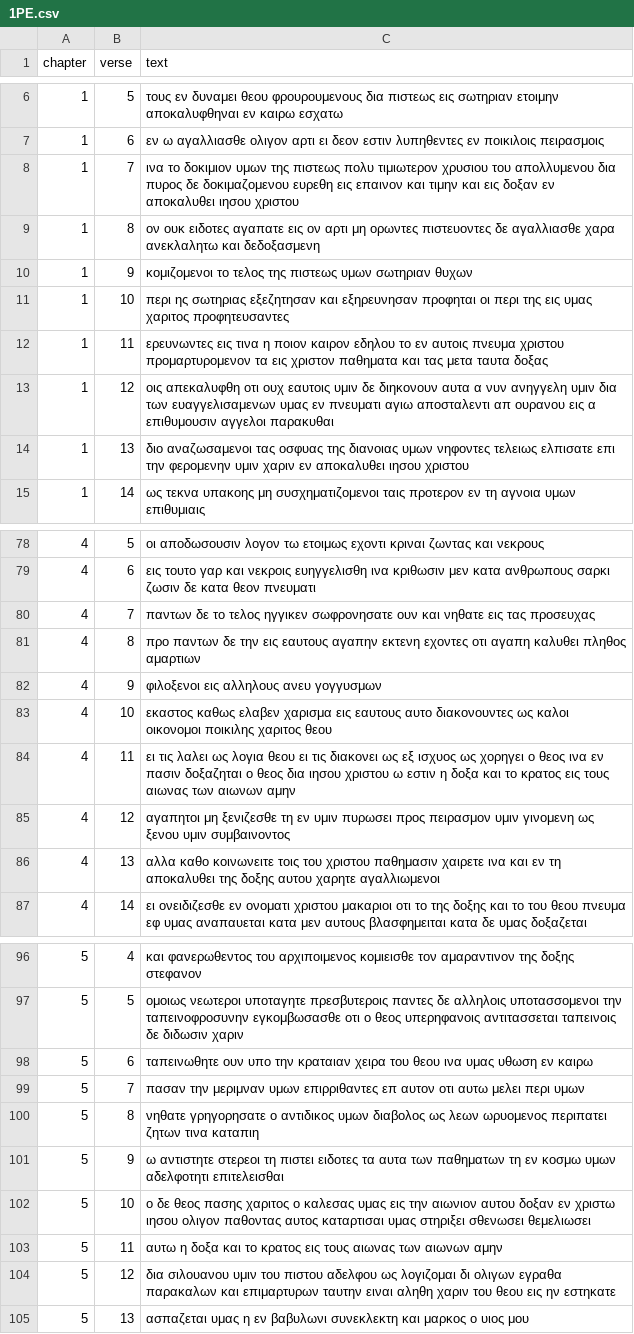
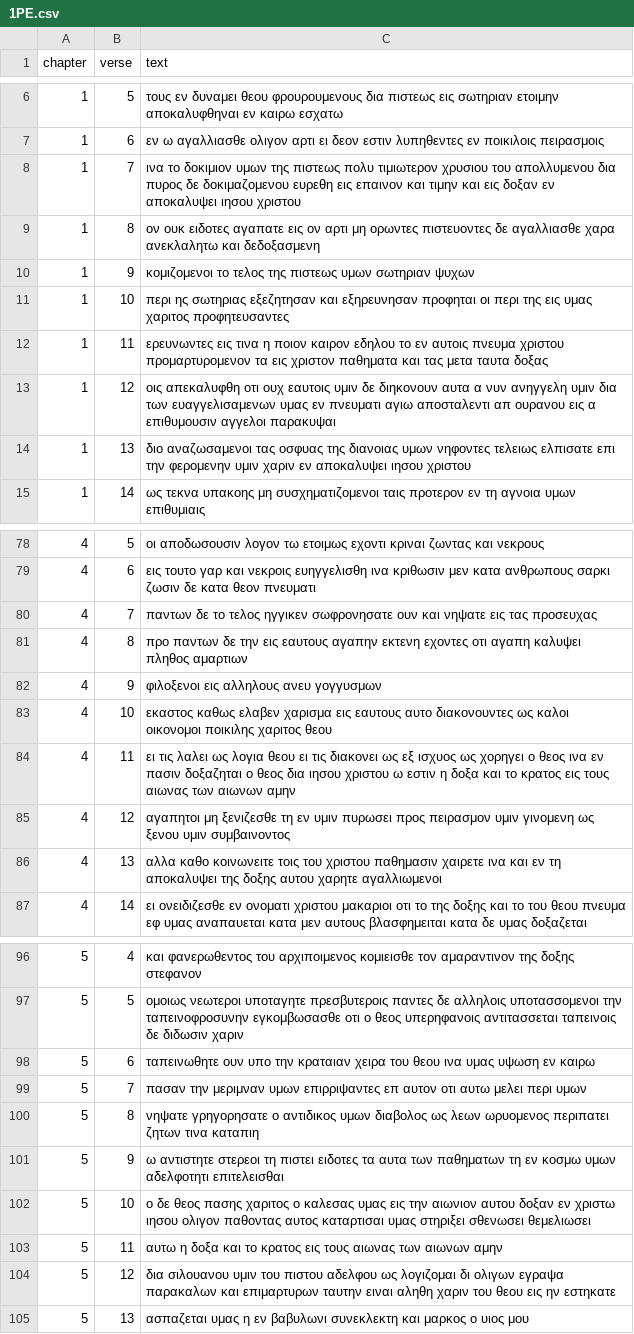
Before and after one commit to byztxt/byzantine-majority-text, a CSV file: csv-unicode/no-accents/1PE.csv, drawn as a sheet; only a part is shown, gaps mark what is left out; the diff covers the shown part only.

```diff
--- a/csv-unicode/no-accents/1PE.csv
+++ b/csv-unicode/no-accents/1PE.csv
@@ -7,9 +7,9 @@ chapter,verse,text
 1,6,εν ω αγαλλιασθε ολιγον αρτι ει δεον εστιν λυπηθεντες εν ποικιλοις πειρασμοις
-1,7,ινα το δοκιμιον υμων της πιστεως πολυ τιμιωτερον χρυσιου του απολλυμενου δια πυρος δε δοκιμαζομενου ευρεθη εις επαινον και τιμην και εις δοξαν εν αποκαλυθει ιησου χριστου
+1,7,ινα το δοκιμιον υμων της πιστεως πολυ τιμιωτερον χρυσιου του απολλυμενου δια πυρος δε δοκιμαζομενου ευρεθη εις επαινον και τιμην και εις δοξαν εν αποκαλυψει ιησου χριστου
 1,8,ον ουκ ειδοτες αγαπατε εις ον αρτι μη ορωντες πιστευοντες δε αγαλλιασθε χαρα ανεκλαλητω και δεδοξασμενη
-1,9,κομιζομενοι το τελος της πιστεως υμων σωτηριαν θυχων
+1,9,κομιζομενοι το τελος της πιστεως υμων σωτηριαν ψυχων
 1,10,περι ης σωτηριας εξεζητησαν και εξηρευνησαν προφηται οι περι της εις υμας χαριτος προφητευσαντες
 1,11,ερευνωντες εις τινα η ποιον καιρον εδηλου το εν αυτοις πνευμα χριστου προμαρτυρομενον τα εις χριστον παθηματα και τας μετα ταυτα δοξας
-1,12,οις απεκαλυφθη οτι ουχ εαυτοις υμιν δε διηκονουν αυτα α νυν ανηγγελη υμιν δια των ευαγγελισαμενων υμας εν πνευματι αγιω αποσταλεντι απ ουρανου εις α επιθυμουσιν αγγελοι παρακυθαι
-1,13,διο αναζωσαμενοι τας οσφυας της διανοιας υμων νηφοντες τελειως ελπισατε επι την φερομενην υμιν χαριν εν αποκαλυθει ιησου χριστου
+1,12,οις απεκαλυφθη οτι ουχ εαυτοις υμιν δε διηκονουν αυτα α νυν ανηγγελη υμιν δια των ευαγγελισαμενων υμας εν πνευματι αγιω αποσταλεντι απ ουρανου εις α επιθυμουσιν αγγελοι παρακυψαι
+1,13,διο αναζωσαμενοι τας οσφυας της διανοιας υμων νηφοντες τελειως ελπισατε επι την φερομενην υμιν χαριν εν αποκαλυψει ιησου χριστου
 1,14,ως τεκνα υπακοης μη συσχηματιζομενοι ταις προτερον εν τη αγνοια υμων επιθυμιαις
@@ -79,4 +79,4 @@ chapter,verse,text
 4,6,εις τουτο γαρ και νεκροις ευηγγελισθη ινα κριθωσιν μεν κατα ανθρωπους σαρκι ζωσιν δε κατα θεον πνευματι
-4,7,παντων δε το τελος ηγγικεν σωφρονησατε ουν και νηθατε εις τας προσευχας
-4,8,προ παντων δε την εις εαυτους αγαπην εκτενη εχοντες οτι αγαπη καλυθει πληθος αμαρτιων
+4,7,παντων δε το τελος ηγγικεν σωφρονησατε ουν και νηψατε εις τας προσευχας
+4,8,προ παντων δε την εις εαυτους αγαπην εκτενη εχοντες οτι αγαπη καλυψει πληθος αμαρτιων
 4,9,φιλοξενοι εις αλληλους ανευ γογγυσμων
@@ -85,3 +85,3 @@ chapter,verse,text
 4,12,αγαπητοι μη ξενιζεσθε τη εν υμιν πυρωσει προς πειρασμον υμιν γινομενη ως ξενου υμιν συμβαινοντος
-4,13,αλλα καθο κοινωνειτε τοις του χριστου παθημασιν χαιρετε ινα και εν τη αποκαλυθει της δοξης αυτου χαρητε αγαλλιωμενοι
+4,13,αλλα καθο κοινωνειτε τοις του χριστου παθημασιν χαιρετε ινα και εν τη αποκαλυψει της δοξης αυτου χαρητε αγαλλιωμενοι
 4,14,ει ονειδιζεσθε εν ονοματι χριστου μακαριοι οτι το της δοξης και το του θεου πνευμα εφ υμας αναπαυεται κατα μεν αυτους βλασφημειται κατα δε υμας δοξαζεται
@@ -97,5 +97,5 @@ chapter,verse,text
 5,5,ομοιως νεωτεροι υποταγητε πρεσβυτεροις παντες δε αλληλοις υποτασσομενοι την ταπεινοφροσυνην εγκομβωσασθε οτι ο θεος υπερηφανοις αντιτασσεται ταπεινοις δε διδωσιν χαριν
-5,6,ταπεινωθητε ουν υπο την κραταιαν χειρα του θεου ινα υμας υθωση εν καιρω
-5,7,πασαν την μεριμναν υμων επιρριθαντες επ αυτον οτι αυτω μελει περι υμων
-5,8,νηθατε γρηγορησατε ο αντιδικος υμων διαβολος ως λεων ωρυομενος περιπατει ζητων τινα καταπιη
+5,6,ταπεινωθητε ουν υπο την κραταιαν χειρα του θεου ινα υμας υψωση εν καιρω
+5,7,πασαν την μεριμναν υμων επιρριψαντες επ αυτον οτι αυτω μελει περι υμων
+5,8,νηψατε γρηγορησατε ο αντιδικος υμων διαβολος ως λεων ωρυομενος περιπατει ζητων τινα καταπιη
 5,9,ω αντιστητε στερεοι τη πιστει ειδοτες τα αυτα των παθηματων τη εν κοσμω υμων αδελφοτητι επιτελεισθαι
@@ -103,3 +103,3 @@ chapter,verse,text
 5,11,αυτω η δοξα και το κρατος εις τους αιωνας των αιωνων αμην
-5,12,δια σιλουανου υμιν του πιστου αδελφου ως λογιζομαι δι ολιγων εγραθα παρακαλων και επιμαρτυρων ταυτην ειναι αληθη χαριν του θεου εις ην εστηκατε
+5,12,δια σιλουανου υμιν του πιστου αδελφου ως λογιζομαι δι ολιγων εγραψα παρακαλων και επιμαρτυρων ταυτην ειναι αληθη χαριν του θεου εις ην εστηκατε
 5,13,ασπαζεται υμας η εν βαβυλωνι συνεκλεκτη και μαρκος ο υιος μου
```
Also changed, not shown: 5 edited cells elsewhere in this file, csv-unicode/no-accents/1CO.csv, csv-unicode/no-accents/1JO.csv, 26 other files.
